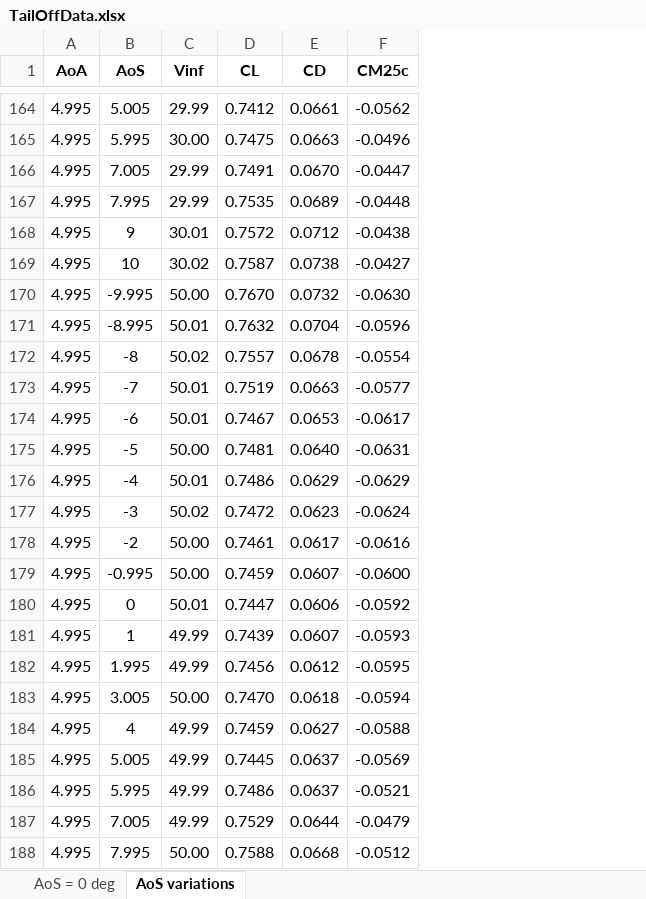
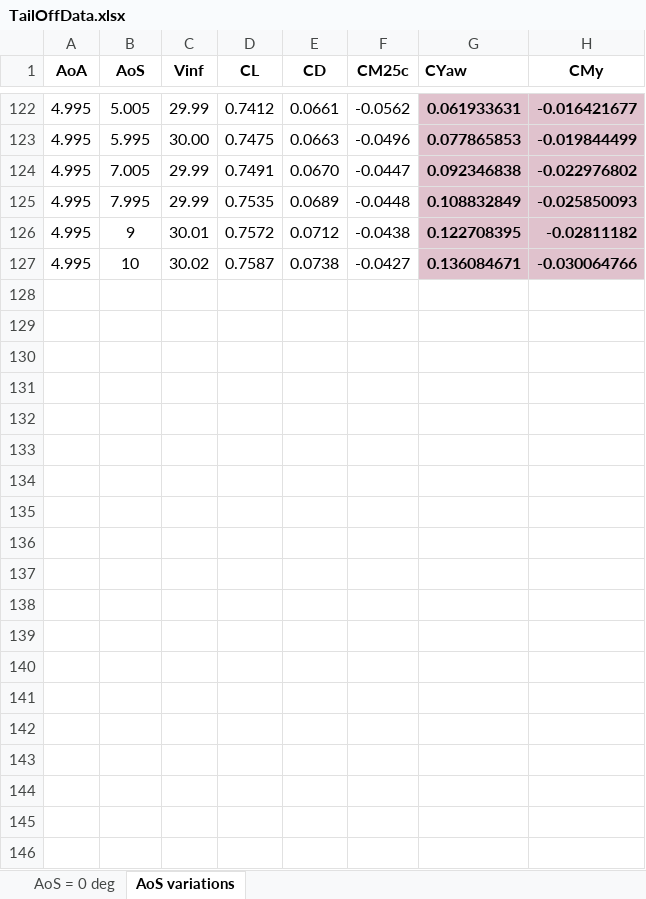
Before and after one commit to kslam07/ExpSim08, an Excel workbook: processing/DATA/TailOffData.xlsx, sheet AoS variations, drawn as a sheet; only a part is shown, gaps mark what is left out; values as stored, in another font and other column widths than the file's, no borders; removed rows and columns are numbered as before the commit, all else as after; the diff covers the shown part only; the diff names each change by its address in the sheet, - before the commit and + after, or states it on an @@ line.

```diff
--- a/processing/DATA/TailOffData.xlsx (sheet AoS variations)
+++ b/processing/DATA/TailOffData.xlsx (sheet AoS variations)
+column G (CYaw), rows 122-127: 0.061933631 | 0.077865853 | 0.092346838 | 0.108832849 | 0.122708395 | 0.136084671
+column H (CMy), rows 122-127: -0.016421677 | -0.019844499 | -0.022976802 | -0.025850093 | -0.02811182 | -0.030064766
-row 170: 4.995 | -9.995 | 50.00 | 0.7670 | 0.0732 | -0.0630
-row 171: 4.995 | -8.995 | 50.01 | 0.7632 | 0.0704 | -0.0596
-row 172: 4.995 | -8 | 50.02 | 0.7557 | 0.0678 | -0.0554
-row 173: 4.995 | -7 | 50.01 | 0.7519 | 0.0663 | -0.0577
-row 174: 4.995 | -6 | 50.01 | 0.7467 | 0.0653 | -0.0617
-row 175: 4.995 | -5 | 50.00 | 0.7481 | 0.0640 | -0.0631
-row 176: 4.995 | -4 | 50.01 | 0.7486 | 0.0629 | -0.0629
-row 177: 4.995 | -3 | 50.02 | 0.7472 | 0.0623 | -0.0624
-row 178: 4.995 | -2 | 50.00 | 0.7461 | 0.0617 | -0.0616
-row 179: 4.995 | -0.995 | 50.00 | 0.7459 | 0.0607 | -0.0600
-row 180: 4.995 | 0 | 50.01 | 0.7447 | 0.0606 | -0.0592
-row 181: 4.995 | 1 | 49.99 | 0.7439 | 0.0607 | -0.0593
-row 182: 4.995 | 1.995 | 49.99 | 0.7456 | 0.0612 | -0.0595
-row 183: 4.995 | 3.005 | 50.00 | 0.7470 | 0.0618 | -0.0594
-row 184: 4.995 | 4 | 49.99 | 0.7459 | 0.0627 | -0.0588
-row 185: 4.995 | 5.005 | 49.99 | 0.7445 | 0.0637 | -0.0569
-row 186: 4.995 | 5.995 | 49.99 | 0.7486 | 0.0637 | -0.0521
-row 187: 4.995 | 7.005 | 49.99 | 0.7529 | 0.0644 | -0.0479
-row 188: 4.995 | 7.995 | 50.00 | 0.7588 | 0.0668 | -0.0512
```
Also changed, not shown: 65 removed rows elsewhere in this sheet, sheet AoS = 0 deg, charts or pictures, 6 other files.
